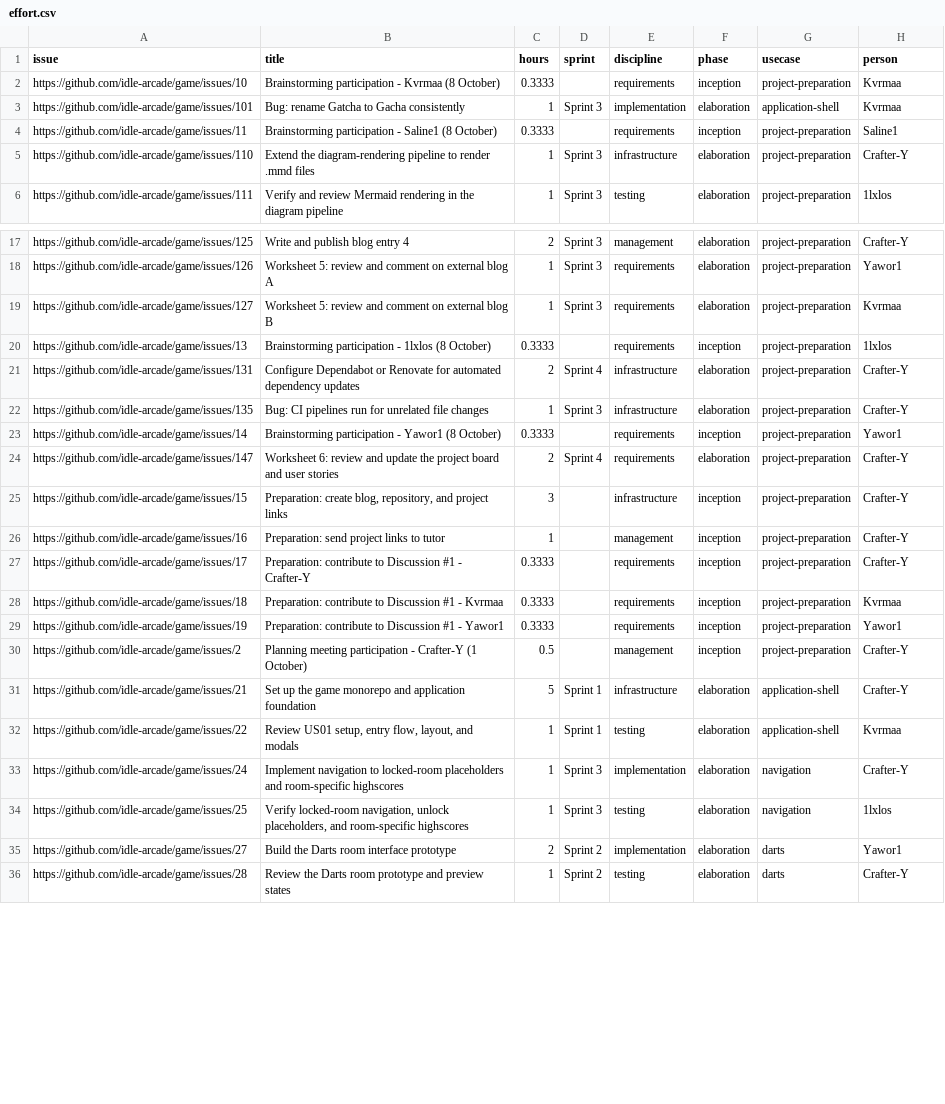
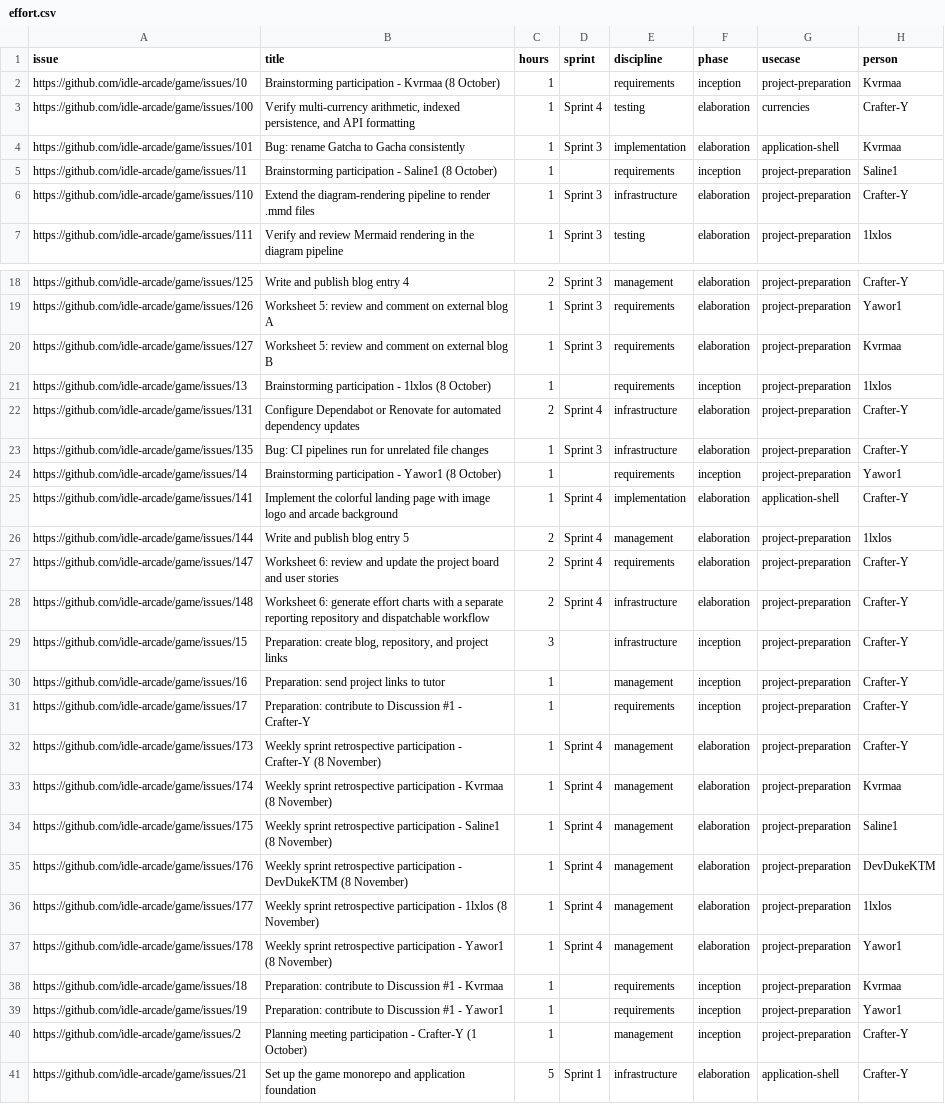
Before and after one commit to idle-arcade/charts, a CSV file: reports/idle-arcade-1/latest/effort.csv, drawn as a sheet; only a part is shown, gaps mark what is left out; the shorter side is filled out with more unchanged rows; addresses are those after the commit; the diff covers the shown part only; the diff names each change by its address in the sheet, - before the commit and + after, or states it on an @@ line.

```diff
--- a/reports/idle-arcade-1/latest/effort.csv
+++ b/reports/idle-arcade-1/latest/effort.csv
-C2 (hours): 0.3333
+C2 (hours): 1
+row 3: https://github.com/idle-arcade/game/issues/100 | Verify multi-currency arithmetic, indexed persistence, and API formatting | 1 | Sprint 4 | testing | elaboration | currencies | Crafter-Y
-C5 (hours): 0.3333
+C5 (hours): 1
-C21 (hours): 0.3333
+C21 (hours): 1
-C24 (hours): 0.3333
+C24 (hours): 1
+row 25: https://github.com/idle-arcade/game/issues/141 | Implement the colorful landing page with image logo and arcade background | 1 | Sprint 4 | implementation | elaboration | application-shell | Crafter-Y
+row 26: https://github.com/idle-arcade/game/issues/144 | Write and publish blog entry 5 | 2 | Sprint 4 | management | elaboration | project-preparation | 1lxlos
+row 28: https://github.com/idle-arcade/game/issues/148 | Worksheet 6: generate effort charts with a separate reporting repository and dispatchable workflow | 2 | Sprint 4 | infrastructure | elaboration | project-preparation | Crafter-Y
-C31 (hours): 0.3333
+C31 (hours): 1
+row 32: https://github.com/idle-arcade/game/issues/173 | Weekly sprint retrospective participation - Crafter-Y (8 November) | 1 | Sprint 4 | management | elaboration | project-preparation | Crafter-Y
+row 33: https://github.com/idle-arcade/game/issues/174 | Weekly sprint retrospective participation - Kvrmaa (8 November) | 1 | Sprint 4 | management | elaboration | project-preparation | Kvrmaa
+row 34: https://github.com/idle-arcade/game/issues/175 | Weekly sprint retrospective participation - Saline1 (8 November) | 1 | Sprint 4 | management | elaboration | project-preparation | Saline1
+row 35: https://github.com/idle-arcade/game/issues/176 | Weekly sprint retrospective participation - DevDukeKTM (8 November) | 1 | Sprint 4 | management | elaboration | project-preparation | DevDukeKTM
+row 36: https://github.com/idle-arcade/game/issues/177 | Weekly sprint retrospective participation - 1lxlos (8 November) | 1 | Sprint 4 | management | elaboration | project-preparation | 1lxlos
+row 37: https://github.com/idle-arcade/game/issues/178 | Weekly sprint retrospective participation - Yawor1 (8 November) | 1 | Sprint 4 | management | elaboration | project-preparation | Yawor1
-C38:C39 (hours): 0.3333
+C38:C39 (hours): 1
-C40 (hours): 0.5
+C40 (hours): 1
```
Also changed, not shown: 7 edited cells elsewhere in this file, 33 other files.
